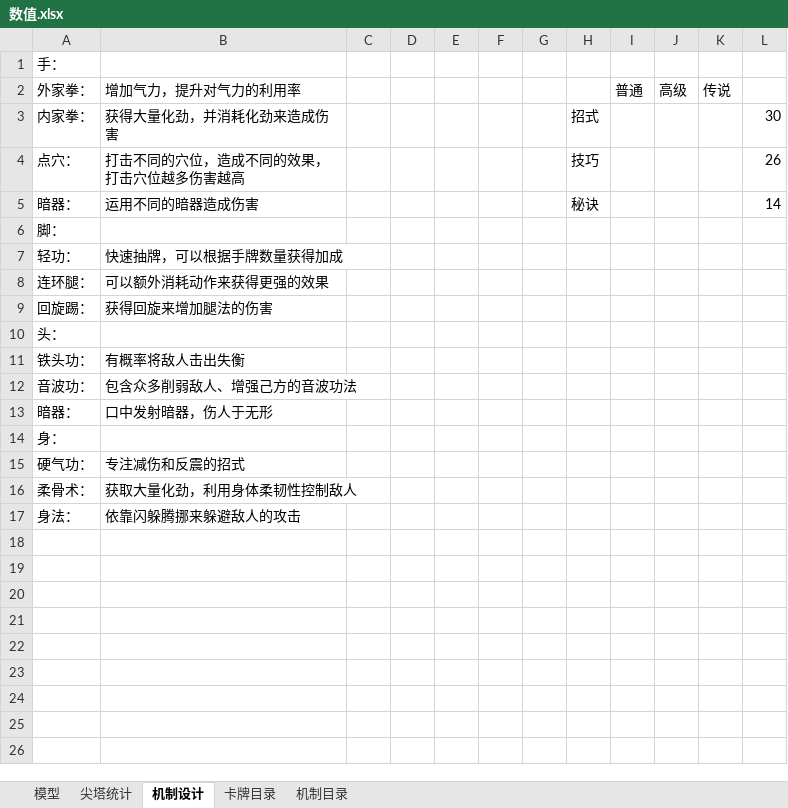
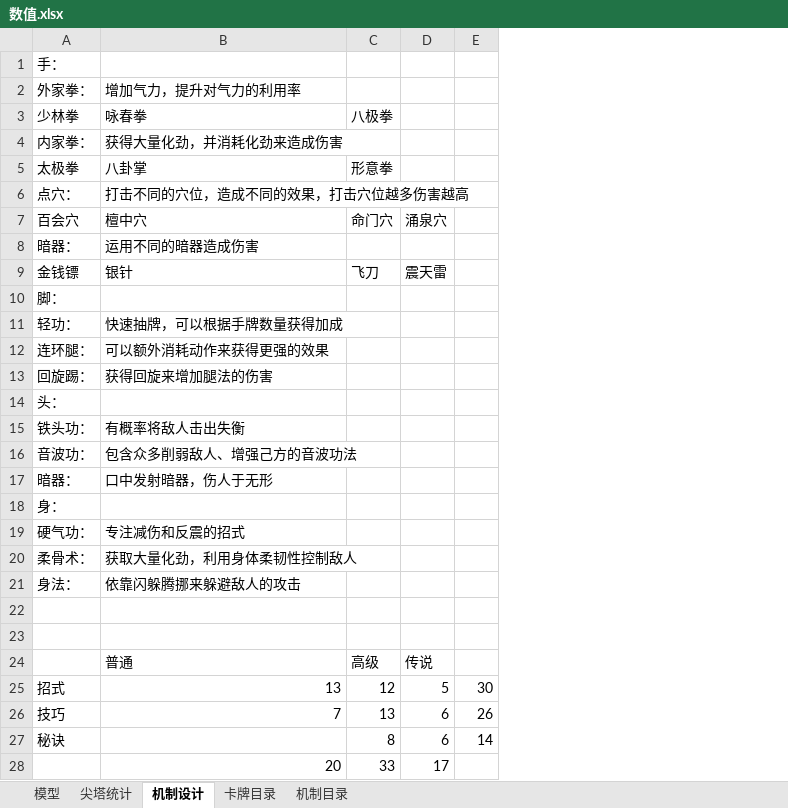
Before and after one commit to sfpenghao/boardgame_design_02, an Excel workbook: 数值.xlsx, sheet 机制设计, drawn as a sheet; values as stored, in another font and other column widths than the file's, no borders; charts and pictures not drawn; removed rows and columns are numbered as before the commit, all else as after; the diff names each change by its address in the sheet, - before the commit and + after, or states it on an @@ line.

Commit message:
更新

```diff
--- a/数值.xlsx (sheet 机制设计)
+++ b/数值.xlsx (sheet 机制设计)
-column C, empty
-column D, empty
-column E, empty
-column F, empty
-column G, empty
-column H, rows 3-5: 招式 | 技巧 | 秘诀
-column I, row 2: 普通
-column J, row 2: 高级
-column K, row 2: 传说
+column C, empty
+column D, empty
+row 3: 少林拳 | 咏春拳 | 八极拳
-E4: 30
+E4: (empty)
+row 5: 太极拳 | 八卦掌 | 形意拳
-E6: 26
+E6: (empty)
+row 7: 百会穴 | 檀中穴 | 命门穴 | 涌泉穴
-E8: 14
+E8: (empty)
+row 9: 金钱镖 | 银针 | 飞刀 | 震天雷
+row 22: (empty)
+row 23: (empty)
+row 24:  | 普通 | 高级 | 传说
+row 25: 招式 | 13 | 12 | 5 | 30
+row 26: 技巧 | 7 | 13 | 6 | 26
+row 27: 秘诀 |  | 8 | 6 | 14
+row 28:  | 20 | 33 | 17
```
Also changed, not shown: sheet 卡牌目录, charts or pictures.
